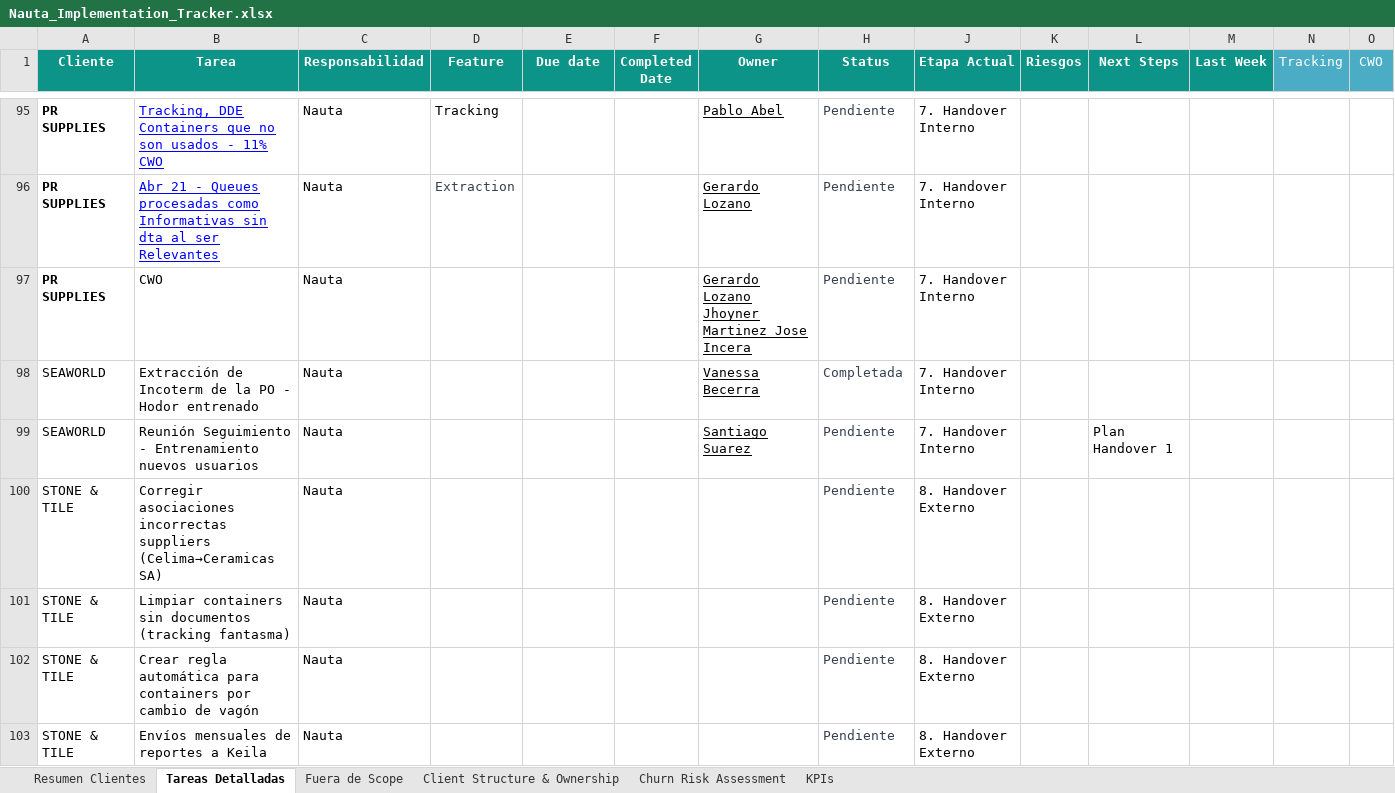
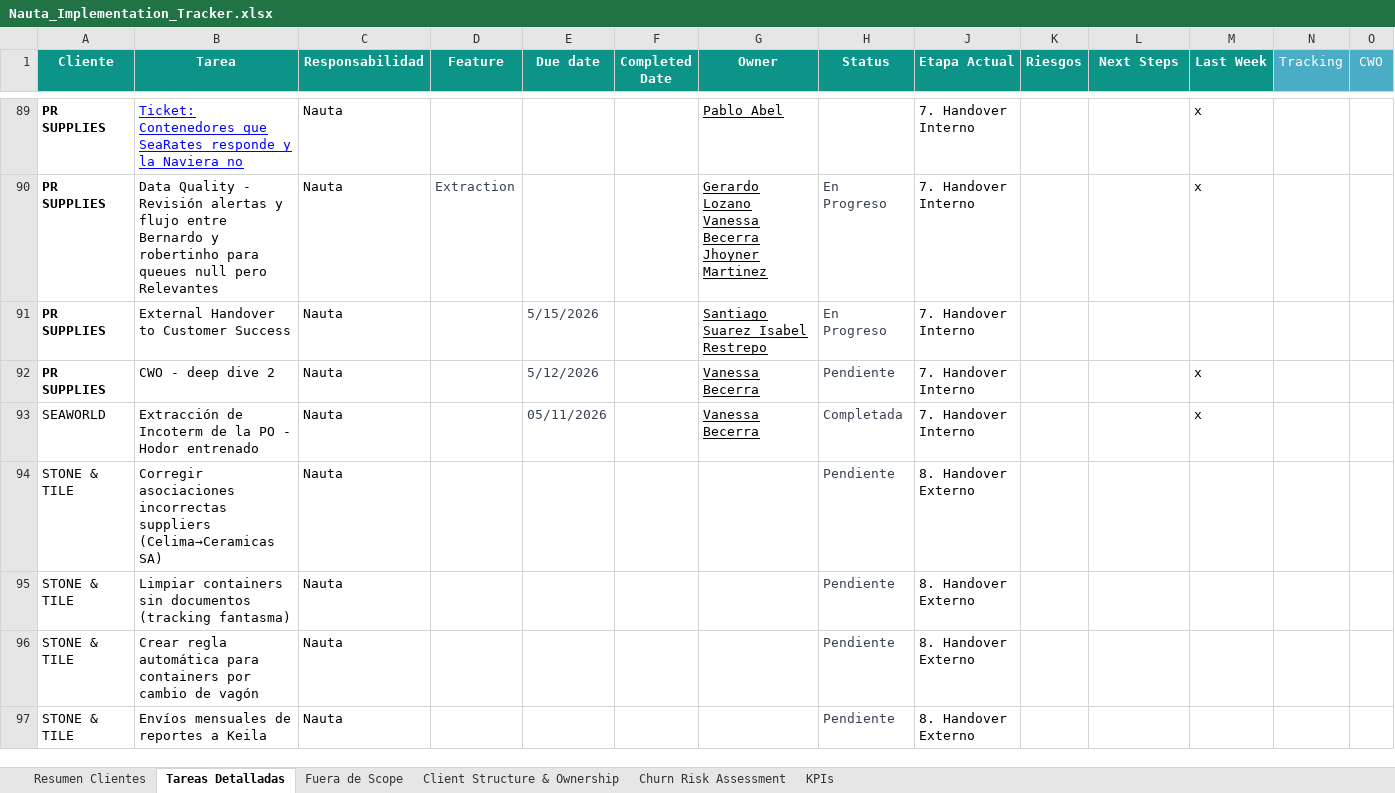
Before and after one commit to santiago-suarez-nauta/nauta-implementation-tracker, an Excel workbook: data/Nauta_Implementation_Tracker.xlsx, sheet Tareas Detalladas, drawn as a sheet; only a part is shown, gaps mark what is left out; values as stored, in another font and other column widths than the file's, no borders; charts and pictures not drawn; removed rows and columns are numbered as before the commit, all else as after; rows hold the shown columns only; the diff covers the shown part only; the diff names each change by its address in the sheet, - before the commit and + after, or states it on an @@ line.

Commit message:
data: update tracker to May 11 (12 active SS clients, 46 tareas)

```diff
--- a/data/Nauta_Implementation_Tracker.xlsx (sheet Tareas Detalladas)
+++ b/data/Nauta_Implementation_Tracker.xlsx (sheet Tareas Detalladas)
-B89 (Tarea): Tracking, DDE Containers que no son usados - 11% CWO
+B89 (Tarea): Ticket: Contenedores que SeaRates responde y la Naviera no
-D89 (Feature): Tracking
+D89 (Feature): (empty)
-H89 (Status): Pendiente
+H89 (Status): (empty)
-M89:M90 (Last Week): (empty)
+M89:M90 (Last Week): x
-B90 (Tarea): Abr 21 - Queues procesadas como Informativas sin dta al ser Relevantes
+B90 (Tarea): Data Quality - Revisión alertas y flujo entre Bernardo y robertinho para queues null pero Relevantes
@@ B90 underline: on → off, text colour: #0000FF → black @@
-G90 (Owner): Gerardo Lozano
+G90 (Owner): Gerardo Lozano Vanessa Becerra Jhoyner Martinez
-H90 (Status): Pendiente
+H90 (Status): En Progreso
+row 91: PR SUPPLIES | External Handover to Customer Success | Nauta |  | 5/15/2026 |  | Santiago Suarez Isabel Restrepo | En Progreso | 7. Handover Interno
-B92 (Tarea): CWO
+B92 (Tarea): CWO - deep dive 2
-E92 (Due date): (empty)
+E92 (Due date): 5/12/2026
-G92 (Owner): Gerardo Lozano Jhoyner Martinez Jose Incera
+G92 (Owner): Vanessa Becerra
-M92:M93 (Last Week): (empty)
+M92:M93 (Last Week): x
-E93 (Due date): (empty)
+E93 (Due date): 05/11/2026
-row 99: SEAWORLD | Reunión Seguimiento - Entrenamiento nuevos usuarios | Nauta |  |  |  | Santiago Suarez | Pendiente | 7. Handover Interno |  | Plan Handover 1
```
Also changed, not shown: 7 added rows, 18 removed rows, 85 edited cells and cell formats elsewhere in this sheet, sheet Resumen Clientes, formulas that keep their value, hidden cells, 1 other file.
